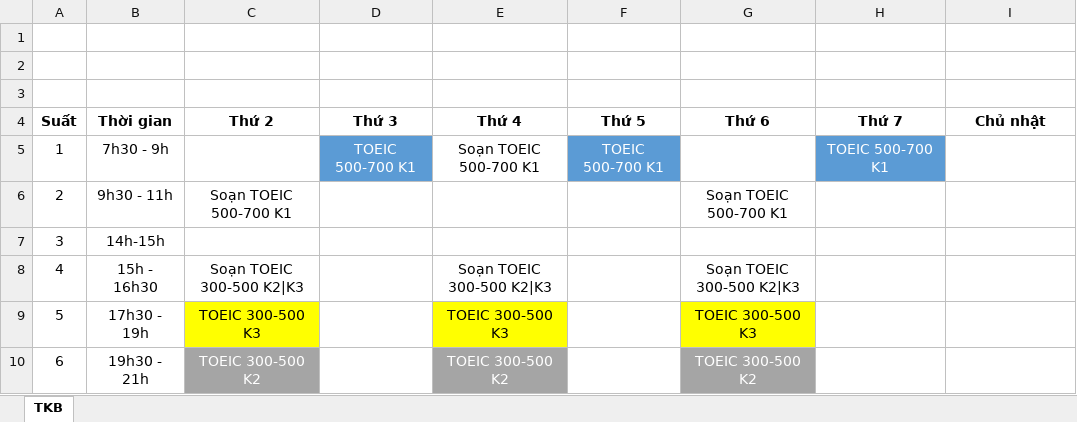
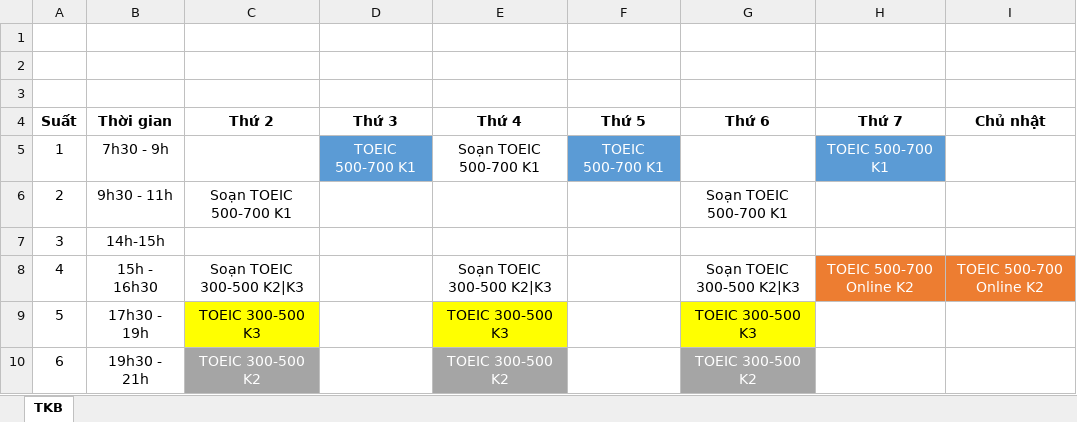
Before and after one commit to dhphong87/Success, an Excel workbook: Thoi Khoa Bieu/Thoi khoa bieu.xlsx, sheet TKB, drawn as a sheet; values as stored, in another font and other column widths than the file's, no borders; charts and pictures not drawn; the diff names each change by its address in the sheet, - before the commit and + after, or states it on an @@ line.

```diff
--- a/Thoi Khoa Bieu/Thoi khoa bieu.xlsx (sheet TKB)
+++ b/Thoi Khoa Bieu/Thoi khoa bieu.xlsx (sheet TKB)
-H8 (Thứ 7): (empty)
+H8 (Thứ 7): TOEIC 500-700 Online K2
-H8:I8 fill: none
+H8:I8 fill: #ED7D31
-I8 (Chủ nhật): (empty)
+I8 (Chủ nhật): TOEIC 500-700 Online K2
```
